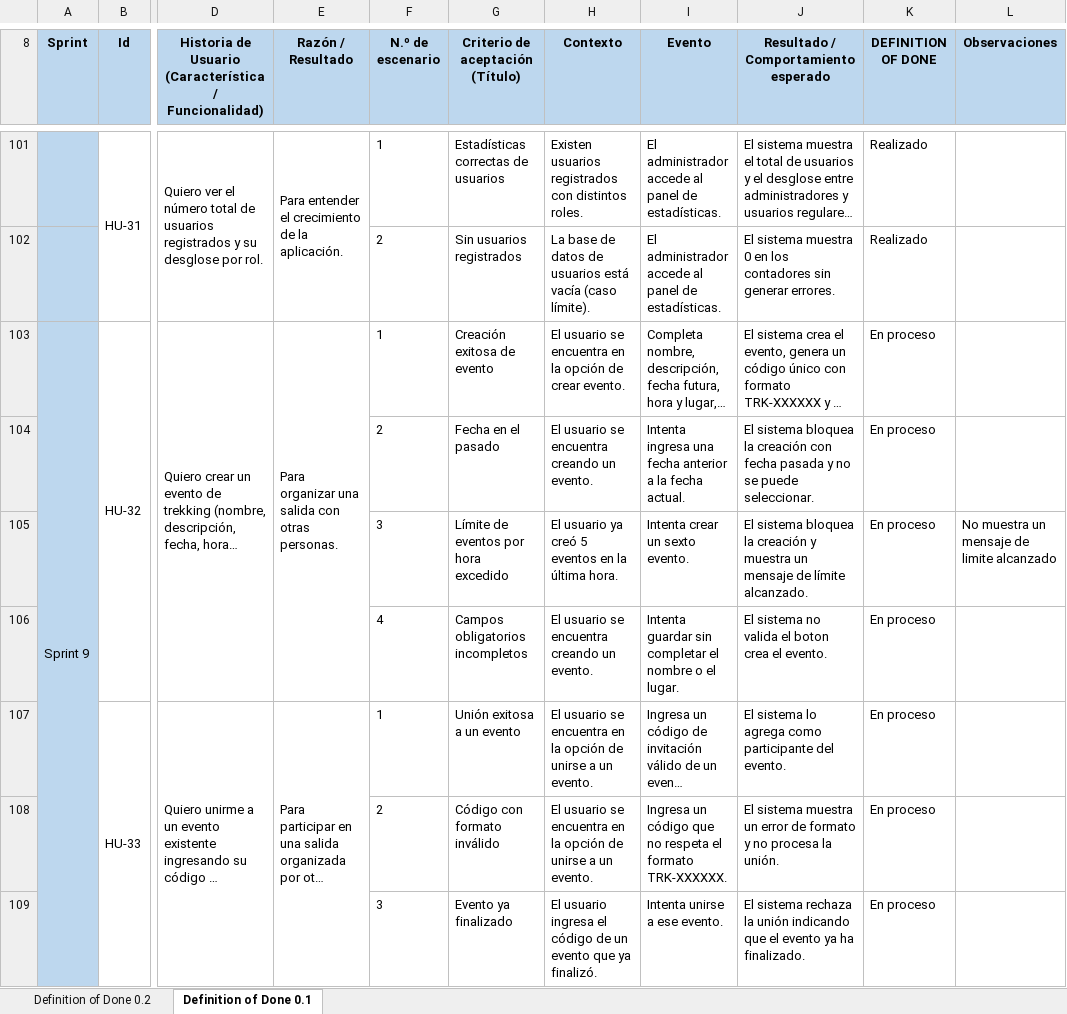
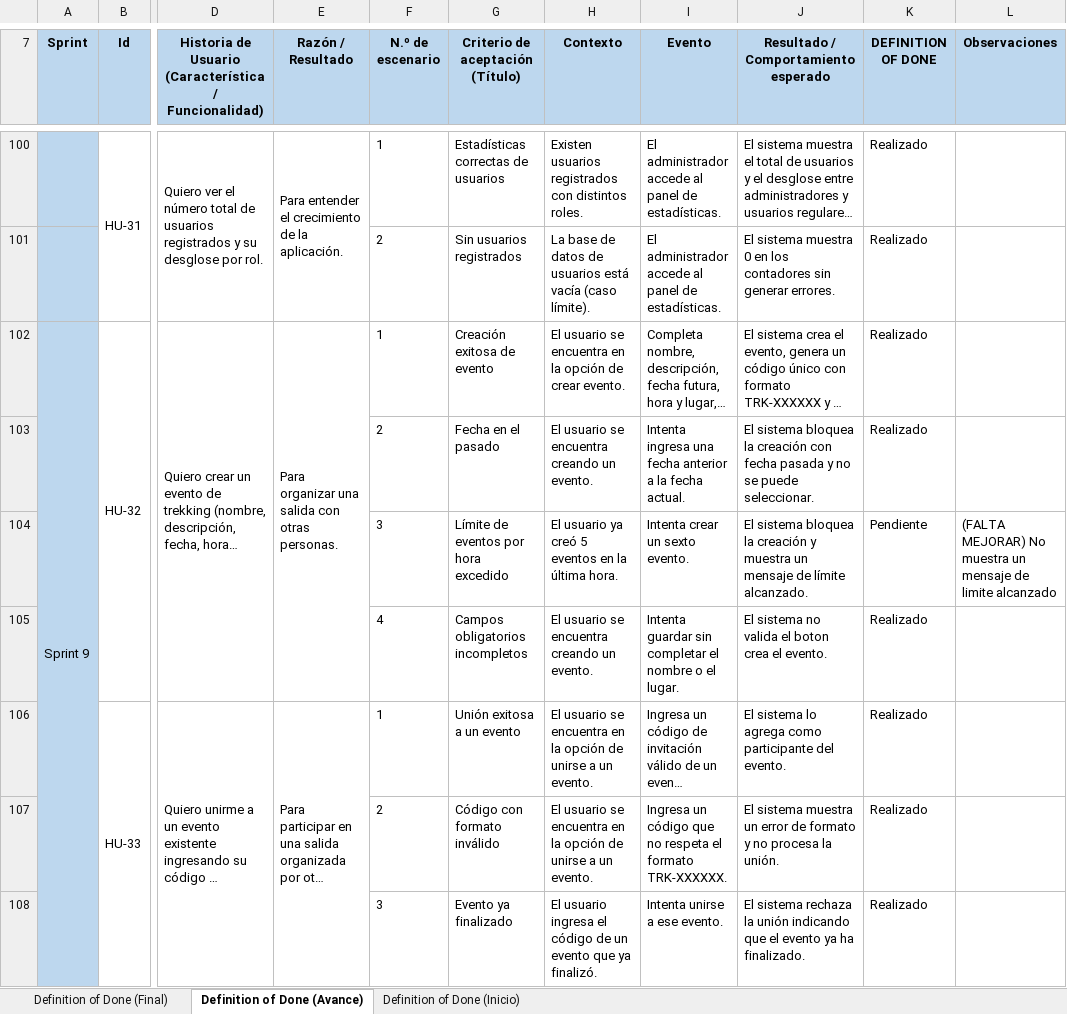
Before and after one commit to IsmaelH3030/Documentacion__ProyectoAPT_Code-Trekking, an Excel workbook: Fase 2/Evidencias proyectos/4.Definition of Done (DoD).xlsx, sheet Definition of Done (Avance), drawn as a sheet; only a part is shown, gaps mark what is left out; long unchanged cells end in …; values as stored, in another font and other column widths than the file's, no borders; charts and pictures not drawn; addresses are those after the commit; the diff covers the shown part only; the diff names each change by its address in the sheet, - before the commit and + after, or states it on an @@ line.

```diff
--- a/Fase 2/Evidencias proyectos/4.Definition of Done (DoD).xlsx (sheet Definition of Done (Avance))
+++ b/Fase 2/Evidencias proyectos/4.Definition of Done (DoD).xlsx (sheet Definition of Done (Avance))
-sheet tab: Definition of Done 0.2
+sheet tab: Definition of Done (Final)
-sheet tab: Definition of Done 0.1
+sheet tab: Definition of Done (Avance)
+sheet tab: Definition of Done (Inicio)
-K102:K103 (DEFINITION OF DONE): En proceso
+K102:K103 (DEFINITION OF DONE): Realizado
-K104 (DEFINITION OF DONE): En proceso
+K104 (DEFINITION OF DONE): Pendiente
-L104 (Observaciones): No muestra…
+L104 (Observaciones): (FALTA MEJORAR) No muestra…
-K105:K108 (DEFINITION OF DONE): En proceso
+K105:K108 (DEFINITION OF DONE): Realizado
```
Also changed, not shown: 81 added rows, 1 removed row, 48 edited cells and cell formats elsewhere in this sheet, sheet Definition of Done (Final), charts or pictures.
